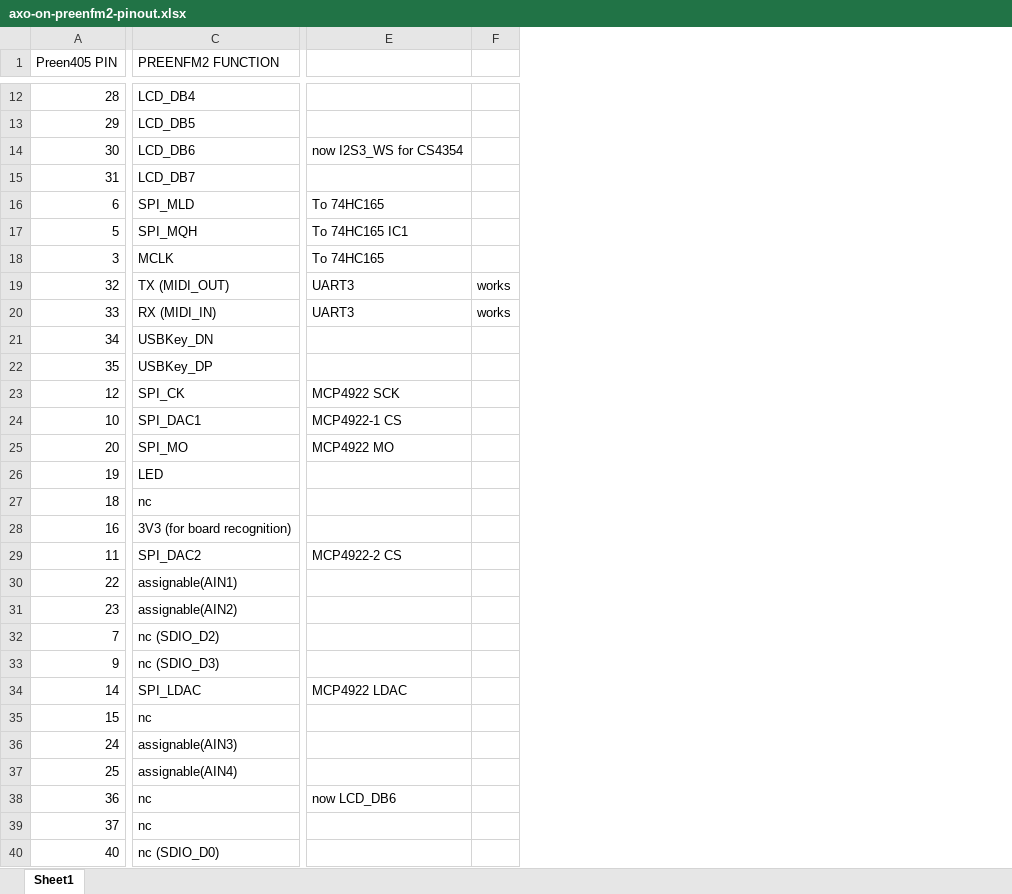
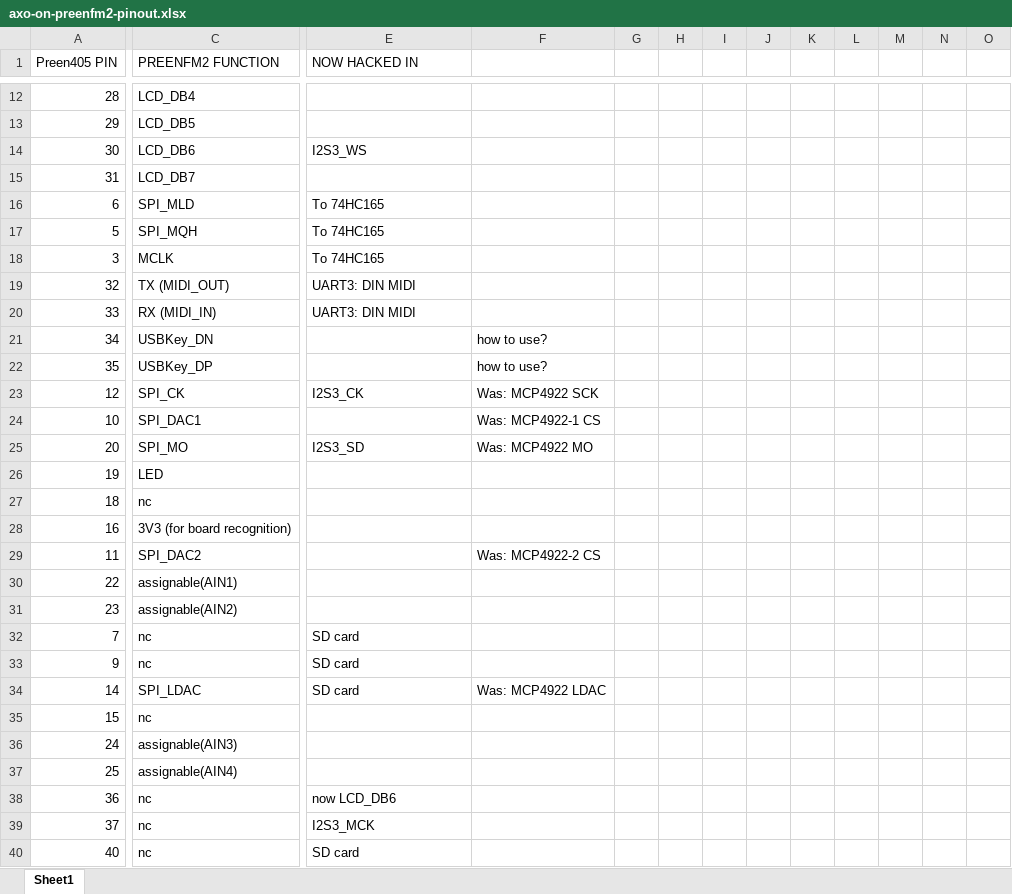
Before and after one commit to sebiik/axoloti-preenfm2, an Excel workbook: axo-on-preenfm2-pinout.xlsx, sheet Sheet1, drawn as a sheet; only a part is shown, gaps mark what is left out; values as stored, in another font and other column widths than the file's, no cell formats; removed rows and columns are numbered as before the commit, all else as after; the diff covers the shown part only; the diff names each change by its address in the sheet, - before the commit and + after, or states it on an @@ line.

```diff
--- a/axo-on-preenfm2-pinout.xlsx (sheet Sheet1)
+++ b/axo-on-preenfm2-pinout.xlsx (sheet Sheet1)
-column F, rows 19-20: works | works
+column F, rows 21-34: how to use? | how to use? | Was: MCP4922 SCK | Was: MCP4922-1 CS | Was: MCP4922 MO |  |  |  | Was: MCP4922-2 CS |  |  |  |  | Was: MCP4922 LDAC
+column G, empty
+column H, empty
+column I, empty
+column J, empty
+column K, empty
+column L, empty
+column M, empty
+column N, empty
+column O, empty
-E1: (empty)
+E1: NOW HACKED IN
-E14 (NOW HACKED IN): now I2S3_WS for CS4354
+E14 (NOW HACKED IN): I2S3_WS
-E17 (NOW HACKED IN): To 74HC165 IC1
+E17 (NOW HACKED IN): To 74HC165
-E19:E20 (NOW HACKED IN): UART3
+E19:E20 (NOW HACKED IN): UART3: DIN MIDI
-E23 (NOW HACKED IN): MCP4922 SCK
+E23 (NOW HACKED IN): I2S3_CK
-E24 (NOW HACKED IN): MCP4922-1 CS
+E24 (NOW HACKED IN): (empty)
-E25 (NOW HACKED IN): MCP4922 MO
+E25 (NOW HACKED IN): I2S3_SD
-E29 (NOW HACKED IN): MCP4922-2 CS
+E29 (NOW HACKED IN): (empty)
-C32 (PREENFM2 FUNCTION): nc (SDIO_D2)
+C32 (PREENFM2 FUNCTION): nc
-E32:E33 (NOW HACKED IN): (empty)
+E32:E33 (NOW HACKED IN): SD card
-C33 (PREENFM2 FUNCTION): nc (SDIO_D3)
+C33 (PREENFM2 FUNCTION): nc
-E34 (NOW HACKED IN): MCP4922 LDAC
+E34 (NOW HACKED IN): SD card
-E39 (NOW HACKED IN): (empty)
+E39 (NOW HACKED IN): I2S3_MCK
-C40 (PREENFM2 FUNCTION): nc (SDIO_D0)
+C40 (PREENFM2 FUNCTION): nc
-E40 (NOW HACKED IN): (empty)
+E40 (NOW HACKED IN): SD card
```
Also changed, not shown: 17 added rows and 2 edited cells elsewhere in this sheet, cell formats, 45 other files.
